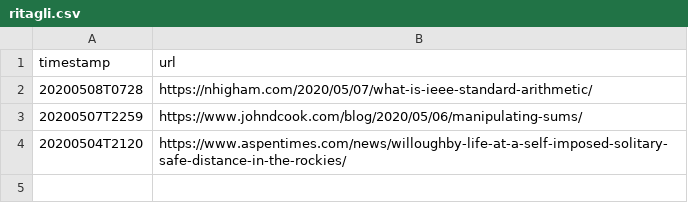
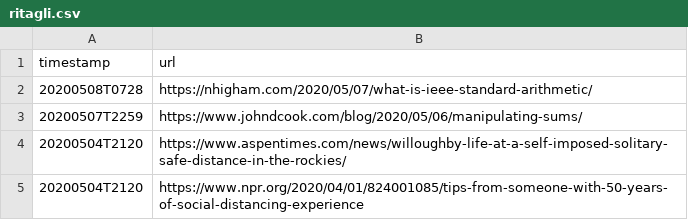
Before and after one commit to alessandro-gentilini/alessandro-gentilini.github.io, a CSV file: ritagli/ritagli.csv, drawn as a sheet; the diff names each change by its address in the sheet, - before the commit and + after, or states it on an @@ line.

```diff
--- a/ritagli/ritagli.csv
+++ b/ritagli/ritagli.csv
+row 5: 20200504T2120 | https://www.npr.org/2020/04/01/824001085/tips-from-someone-with-50-years-of-social-distancing-experience
```
Also changed, not shown: 1 other file.
